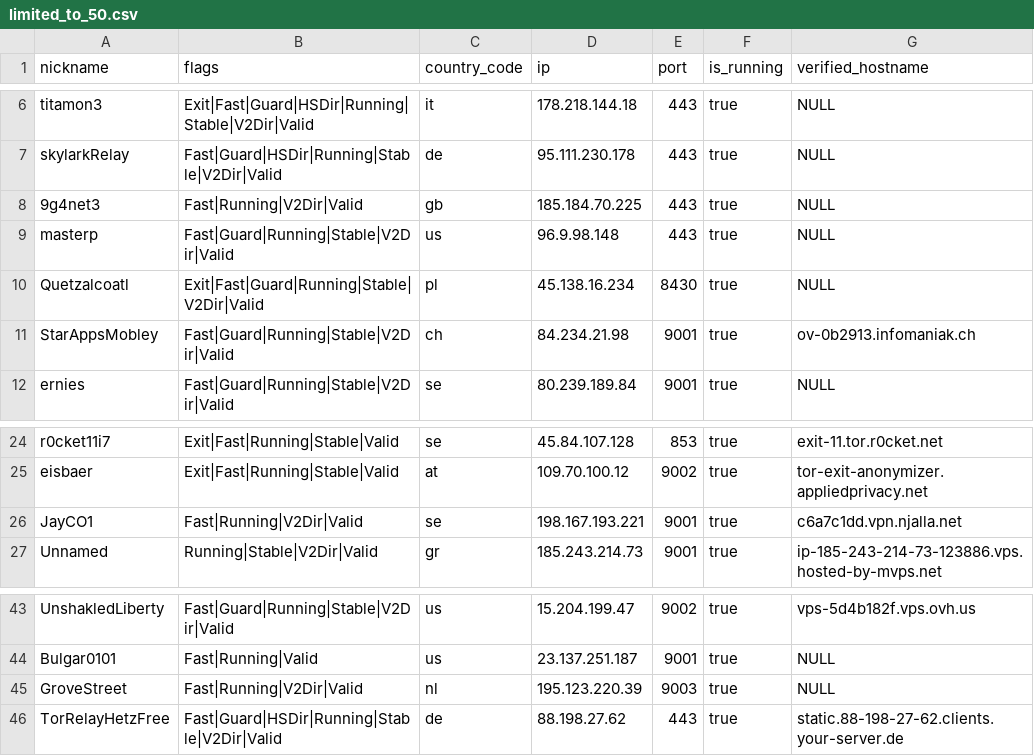
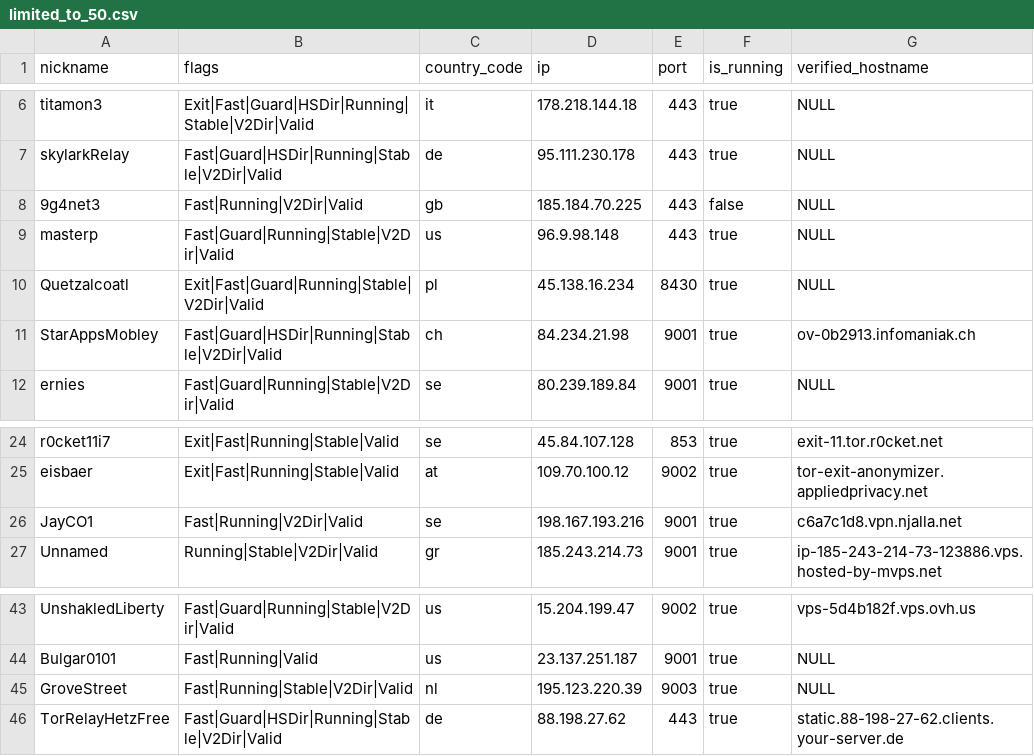
Before and after one commit to cgiamp/123-test-abort, a CSV file: limited_to_50.csv, drawn as a sheet; only a part is shown, gaps mark what is left out.

```diff
--- a/limited_to_50.csv
+++ b/limited_to_50.csv
@@ -7,6 +7,6 @@
 "skylarkRelay","Fast|Guard|HSDir|Running|Stable|V2Dir|Valid","de","95.111.230.178","443",true,"NULL"
-"9g4net3","Fast|Running|V2Dir|Valid","gb","185.184.70.225","443",true,"NULL"
+"9g4net3","Fast|Running|V2Dir|Valid","gb","185.184.70.225","443",false,"NULL"
 "masterp","Fast|Guard|Running|Stable|V2Dir|Valid","us","96.9.98.148","443",true,"NULL"
 "Quetzalcoatl","Exit|Fast|Guard|Running|Stable|V2Dir|Valid","pl","45.138.16.234","8430",true,"NULL"
-"StarAppsMobley","Fast|Guard|Running|Stable|V2Dir|Valid","ch","84.234.21.98","9001",true,"ov-0b2913.infomaniak.ch"
+"StarAppsMobley","Fast|Guard|HSDir|Running|Stable|V2Dir|Valid","ch","84.234.21.98","9001",true,"ov-0b2913.infomaniak.ch"
 "ernies","Fast|Guard|Running|Stable|V2Dir|Valid","se","80.239.189.84","9001",true,"NULL"
@@ -25,3 +25,3 @@
 "eisbaer","Exit|Fast|Running|Stable|Valid","at","109.70.100.12","9002",true,"tor-exit-anonymizer.appliedprivacy.net"
-"JayCO1","Fast|Running|V2Dir|Valid","se","198.167.193.221","9001",true,"c6a7c1dd.vpn.njalla.net"
+"JayCO1","Fast|Running|V2Dir|Valid","se","198.167.193.216","9001",true,"c6a7c1d8.vpn.njalla.net"
 "Unnamed","Running|Stable|V2Dir|Valid","gr","185.243.214.73","9001",true,"ip-185-243-214-73-123886.vps.hosted-by-mvps.net"
@@ -44,3 +44,3 @@
 "Bulgar0101","Fast|Running|Valid","us","23.137.251.187","9001",true,"NULL"
-"GroveStreet","Fast|Running|V2Dir|Valid","nl","195.123.220.39","9003",true,"NULL"
+"GroveStreet","Fast|Running|Stable|V2Dir|Valid","nl","195.123.220.39","9003",true,"NULL"
 "TorRelayHetzFree","Fast|Guard|HSDir|Running|Stable|V2Dir|Valid","de","88.198.27.62","443",true,"static.88-198-27-62.clients.your-server.de"
```
Also changed, not shown: 2 other files.
